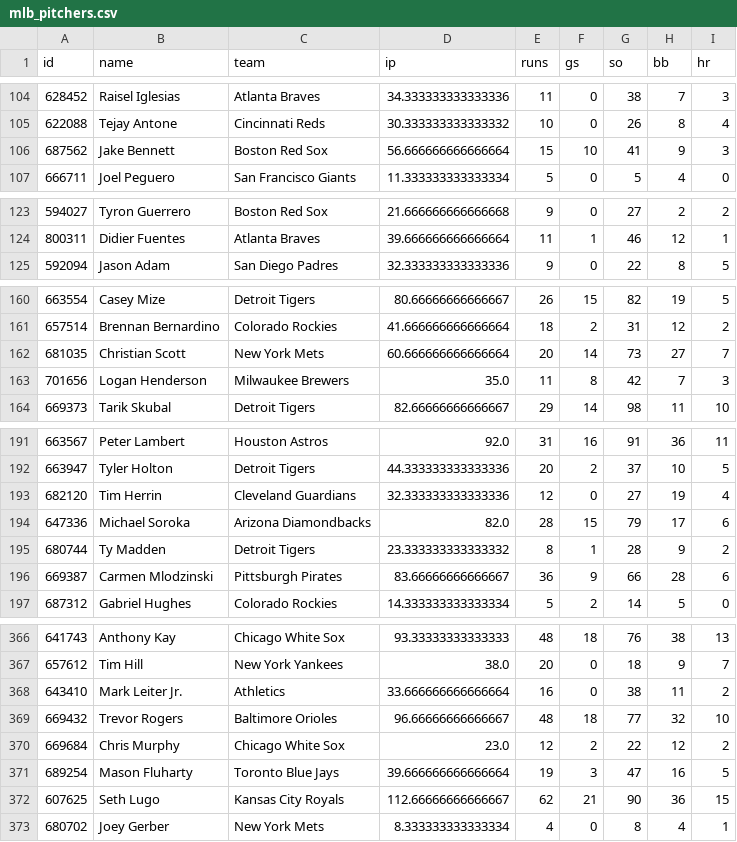
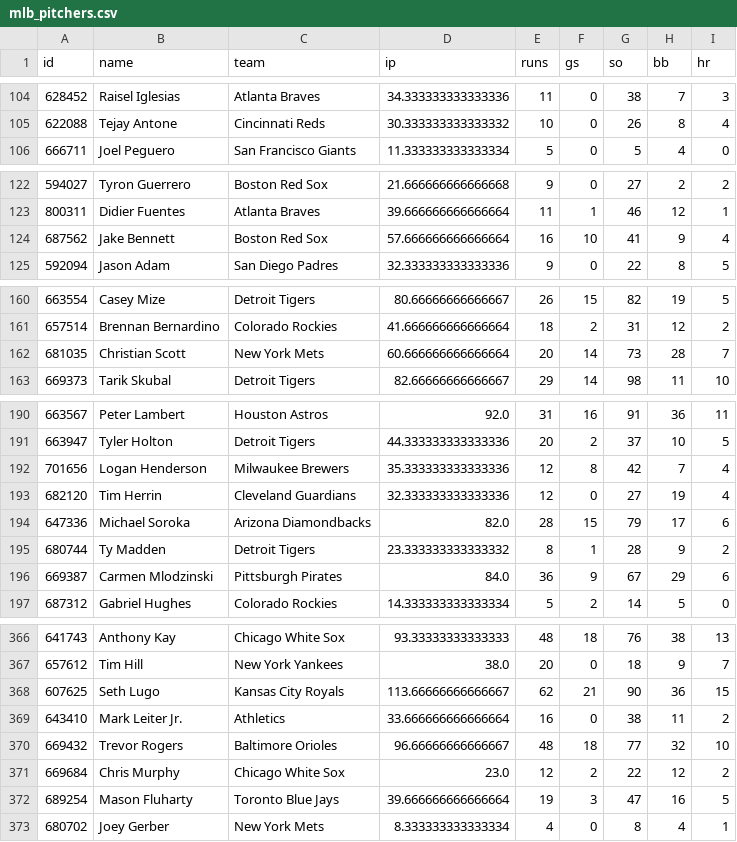
Before and after one commit to c49037027-svg/football, a CSV file: data/mlb_pitchers.csv, drawn as a sheet; only a part is shown, gaps mark what is left out; the diff covers the shown part only.

```diff
--- a/data/mlb_pitchers.csv
+++ b/data/mlb_pitchers.csv
@@ -105,3 +105,2 @@ id,name,team,ip,runs,gs,so,bb,hr
 622088,Tejay Antone,Cincinnati Reds,30.333333333333332,10,0,26,8,4
-687562,Jake Bennett,Boston Red Sox,56.666666666666664,15,10,41,9,3
 666711,Joel Peguero,San Francisco Giants,11.333333333333334,5,0,5,4,0
@@ -124,2 +123,3 @@ id,name,team,ip,runs,gs,so,bb,hr
 800311,Didier Fuentes,Atlanta Braves,39.666666666666664,11,1,46,12,1
+687562,Jake Bennett,Boston Red Sox,57.666666666666664,16,10,41,9,4
 592094,Jason Adam,San Diego Padres,32.333333333333336,9,0,22,8,5
@@ -161,4 +161,3 @@ id,name,team,ip,runs,gs,so,bb,hr
 657514,Brennan Bernardino,Colorado Rockies,41.666666666666664,18,2,31,12,2
-681035,Christian Scott,New York Mets,60.666666666666664,20,14,73,27,7
-701656,Logan Henderson,Milwaukee Brewers,35.0,11,8,42,7,3
+681035,Christian Scott,New York Mets,60.666666666666664,20,14,73,28,7
 669373,Tarik Skubal,Detroit Tigers,82.66666666666667,29,14,98,11,10
@@ -192,2 +191,3 @@ id,name,team,ip,runs,gs,so,bb,hr
 663947,Tyler Holton,Detroit Tigers,44.333333333333336,20,2,37,10,5
+701656,Logan Henderson,Milwaukee Brewers,35.333333333333336,12,8,42,7,4
 682120,Tim Herrin,Cleveland Guardians,32.333333333333336,12,0,27,19,4
@@ -195,3 +195,3 @@ id,name,team,ip,runs,gs,so,bb,hr
 680744,Ty Madden,Detroit Tigers,23.333333333333332,8,1,28,9,2
-669387,Carmen Mlodzinski,Pittsburgh Pirates,83.66666666666667,36,9,66,28,6
+669387,Carmen Mlodzinski,Pittsburgh Pirates,84.0,36,9,67,29,6
 687312,Gabriel Hughes,Colorado Rockies,14.333333333333334,5,2,14,5,0
@@ -367,2 +367,3 @@ id,name,team,ip,runs,gs,so,bb,hr
 657612,Tim Hill,New York Yankees,38.0,20,0,18,9,7
+607625,Seth Lugo,Kansas City Royals,113.66666666666667,62,21,90,36,15
 643410,Mark Leiter Jr.,Athletics,33.666666666666664,16,0,38,11,2
@@ -371,3 +372,2 @@ id,name,team,ip,runs,gs,so,bb,hr
 689254,Mason Fluharty,Toronto Blue Jays,39.666666666666664,19,3,47,16,5
-607625,Seth Lugo,Kansas City Royals,112.66666666666667,62,21,90,36,15
 680702,Joey Gerber,New York Mets,8.333333333333334,4,0,8,4,1
```
Also changed, not shown: 1 added row and 1 removed row elsewhere in this file, data/mlb_bets.csv, data/mlb_model_bets.csv, 6 other files.
